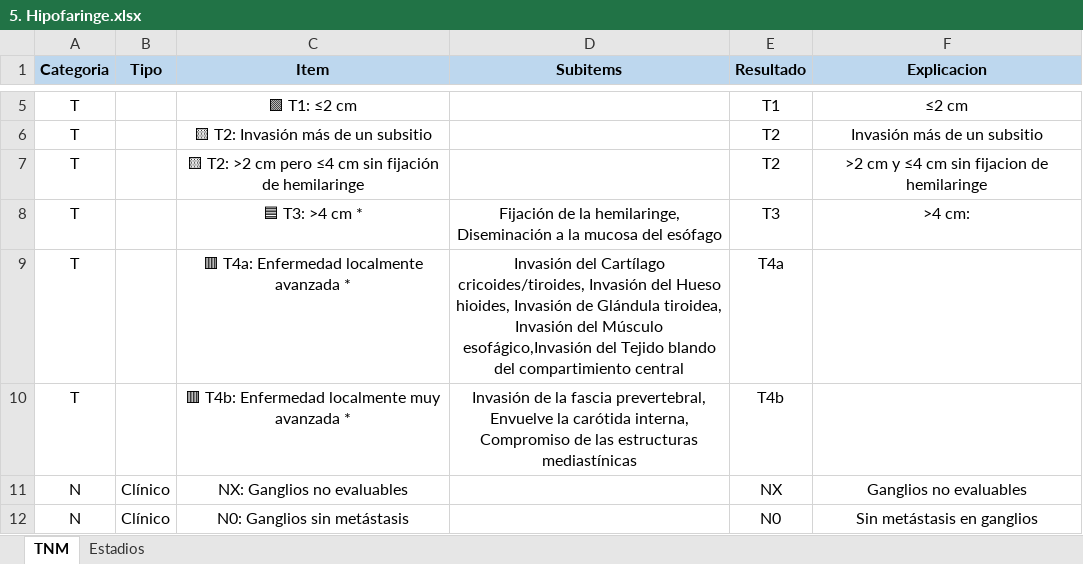
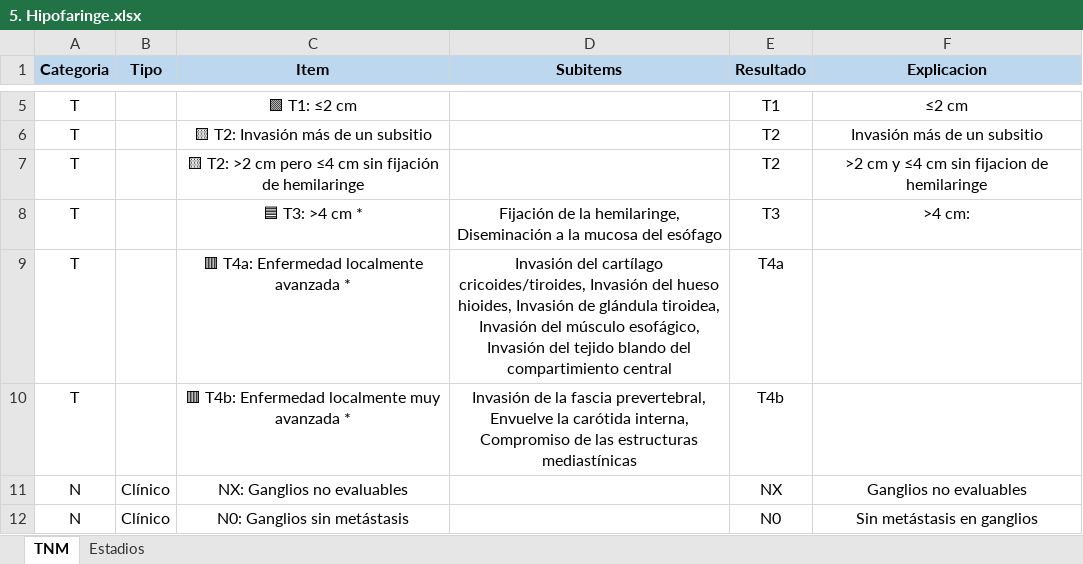
Before and after one commit to ivanmr200/clasificador-tnm-cabeza-cuello, an Excel workbook: tumores/5. Hipofaringe.xlsx, sheet TNM, drawn as a sheet; only a part is shown, gaps mark what is left out; values as stored, in another font and other column widths than the file's, no borders; the diff names each change by its address in the sheet, - before the commit and + after, or states it on an @@ line.

```diff
--- a/tumores/5. Hipofaringe.xlsx (sheet TNM)
+++ b/tumores/5. Hipofaringe.xlsx (sheet TNM)
-D9 (Subitems): Invasión del Cartílago cricoides/tiroides, Invasión del Hueso hioides, Invasión de Glándula tiroidea, Invasión del Músculo esofágico,Invasión del Tejido blando del…
+D9 (Subitems): Invasión del cartílago cricoides/tiroides, Invasión del hueso hioides, Invasión de glándula tiroidea, Invasión del músculo esofágico, Invasión del tejido blando del…
```
Also changed, not shown: tumores/1. Labio y cavidad oral.xlsx, tumores/4. Orofaringe (p16-).xlsx, 5 other files.
